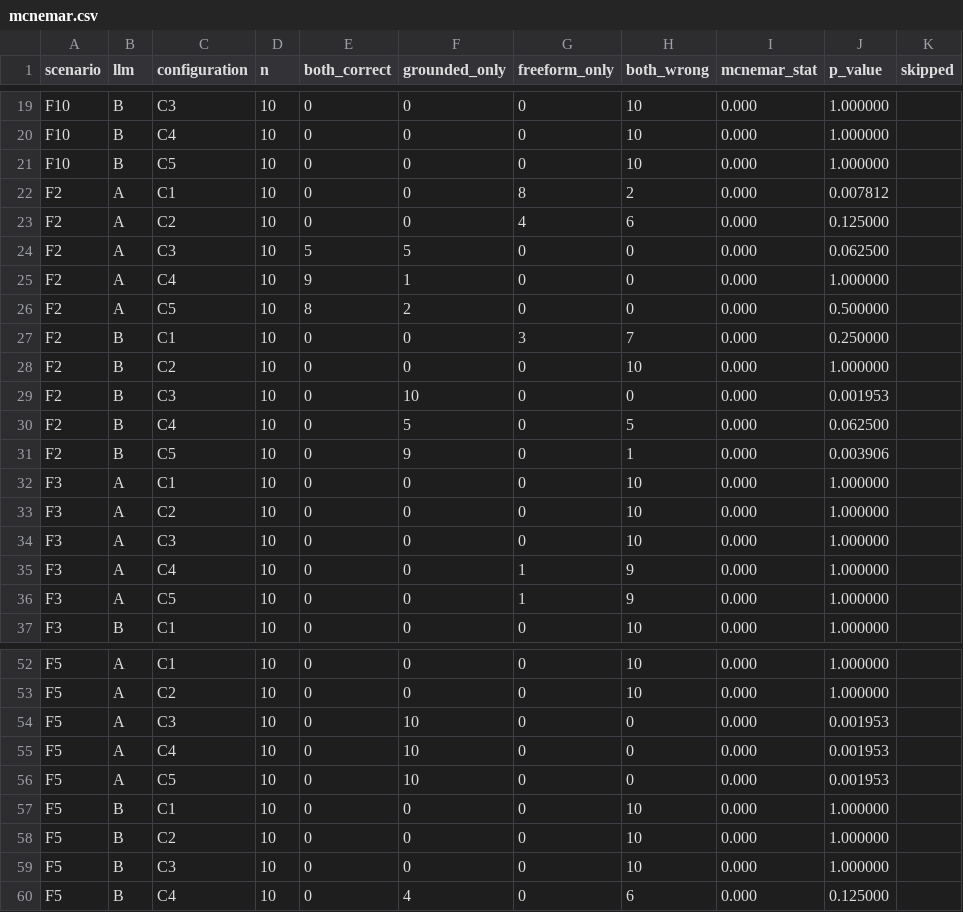
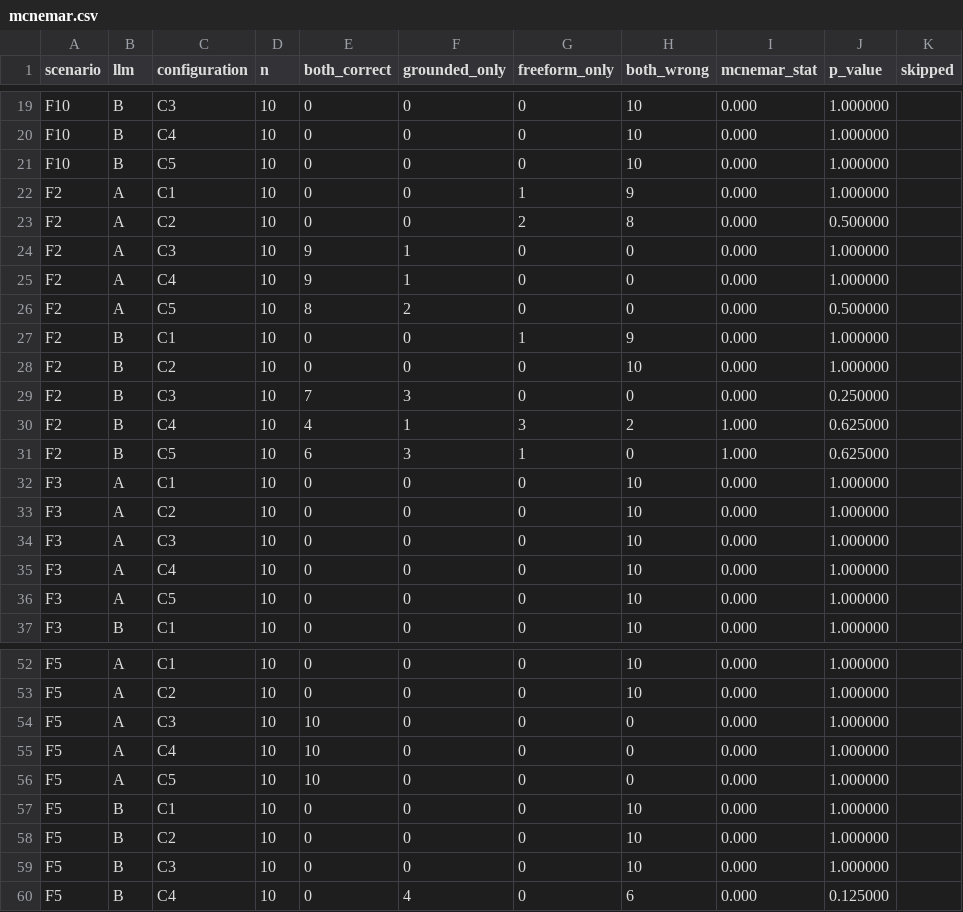
Before and after one commit to ihsenalaya/preview-operator, a CSV file: docs/research/failure-provenance/analysis-output/23-mcnemar/mcnemar.csv, drawn as a sheet; only a part is shown, gaps mark what is left out; the diff covers the shown part only.

Commit message:
feat(stats): regenerate 21-lmm/22-tukey/23-mcnemar/24-cd/25-pareto with S1-S5 (9400 rows) + new 21c-glmm-logit-s1s5

```diff
--- a/docs/research/failure-provenance/analysis-output/23-mcnemar/mcnemar.csv
+++ b/docs/research/failure-provenance/analysis-output/23-mcnemar/mcnemar.csv
@@ -21,12 +21,12 @@ F10,B,C4,10,0,0,0,10,0.000,1.000000,
 F10,B,C5,10,0,0,0,10,0.000,1.000000,
-F2,A,C1,10,0,0,8,2,0.000,0.007812,
-F2,A,C2,10,0,0,4,6,0.000,0.125000,
-F2,A,C3,10,5,5,0,0,0.000,0.062500,
+F2,A,C1,10,0,0,1,9,0.000,1.000000,
+F2,A,C2,10,0,0,2,8,0.000,0.500000,
+F2,A,C3,10,9,1,0,0,0.000,1.000000,
 F2,A,C4,10,9,1,0,0,0.000,1.000000,
 F2,A,C5,10,8,2,0,0,0.000,0.500000,
-F2,B,C1,10,0,0,3,7,0.000,0.250000,
+F2,B,C1,10,0,0,1,9,0.000,1.000000,
 F2,B,C2,10,0,0,0,10,0.000,1.000000,
-F2,B,C3,10,0,10,0,0,0.000,0.001953,
-F2,B,C4,10,0,5,0,5,0.000,0.062500,
-F2,B,C5,10,0,9,0,1,0.000,0.003906,
+F2,B,C3,10,7,3,0,0,0.000,0.250000,
+F2,B,C4,10,4,1,3,2,1.000,0.625000,
+F2,B,C5,10,6,3,1,0,1.000,0.625000,
 F3,A,C1,10,0,0,0,10,0.000,1.000000,
@@ -34,4 +34,4 @@ F3,A,C2,10,0,0,0,10,0.000,1.000000,
 F3,A,C3,10,0,0,0,10,0.000,1.000000,
-F3,A,C4,10,0,0,1,9,0.000,1.000000,
-F3,A,C5,10,0,0,1,9,0.000,1.000000,
+F3,A,C4,10,0,0,0,10,0.000,1.000000,
+F3,A,C5,10,0,0,0,10,0.000,1.000000,
 F3,B,C1,10,0,0,0,10,0.000,1.000000,
@@ -53,5 +53,5 @@ F5,A,C1,10,0,0,0,10,0.000,1.000000,
 F5,A,C2,10,0,0,0,10,0.000,1.000000,
-F5,A,C3,10,0,10,0,0,0.000,0.001953,
-F5,A,C4,10,0,10,0,0,0.000,0.001953,
-F5,A,C5,10,0,10,0,0,0.000,0.001953,
+F5,A,C3,10,10,0,0,0,0.000,1.000000,
+F5,A,C4,10,10,0,0,0,0.000,1.000000,
+F5,A,C5,10,10,0,0,0,0.000,1.000000,
 F5,B,C1,10,0,0,0,10,0.000,1.000000,
```
Also changed, not shown: 70 edited cells elsewhere in this file, docs/research/failure-provenance/analysis-output/21-lmm/lmm_top1.csv, docs/research/failure-provenance/analysis-output/22-tukey/tukey_llm_a.csv, 16 other files.
